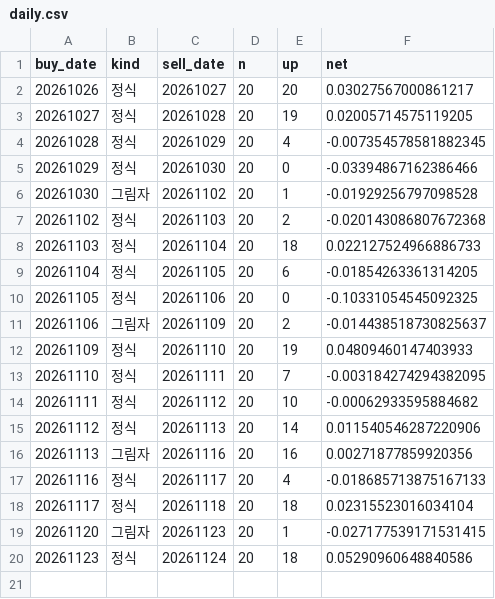
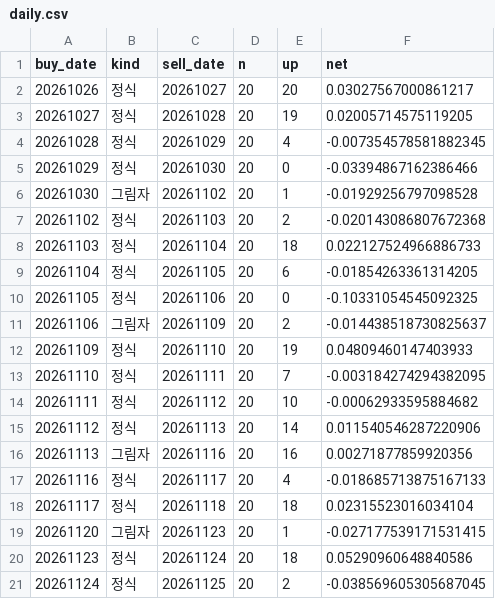
Before and after one commit to stanleyim/new, a CSV file: overnight_paper/daily.csv, drawn as a sheet.

```diff
--- a/overnight_paper/daily.csv
+++ b/overnight_paper/daily.csv
@@ -20 +20,2 @@ buy_date,kind,sell_date,n,up,net
 20261123,정식,20261124,20,18,0.05290960648840586
+20261124,정식,20261125,20,2,-0.038569605305687045
```
Also changed, not shown: overnight_paper/etf_daily.csv, overnight_paper/trades.csv, 1 other file.
